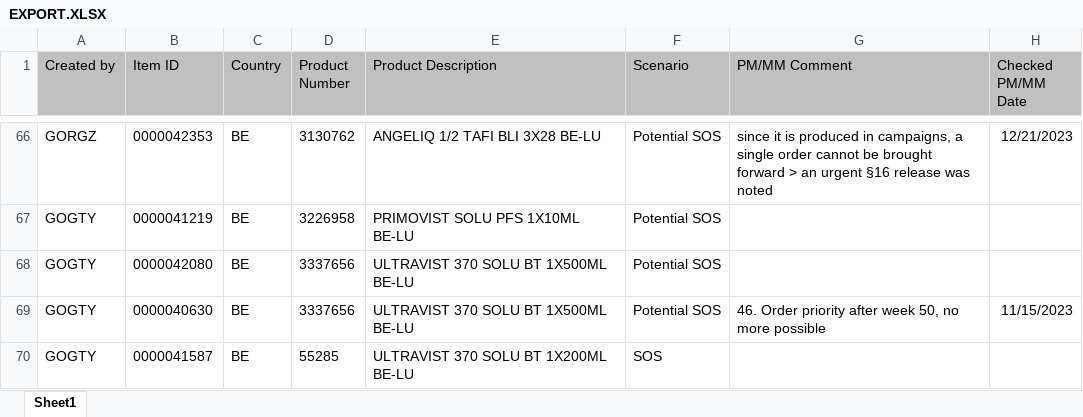
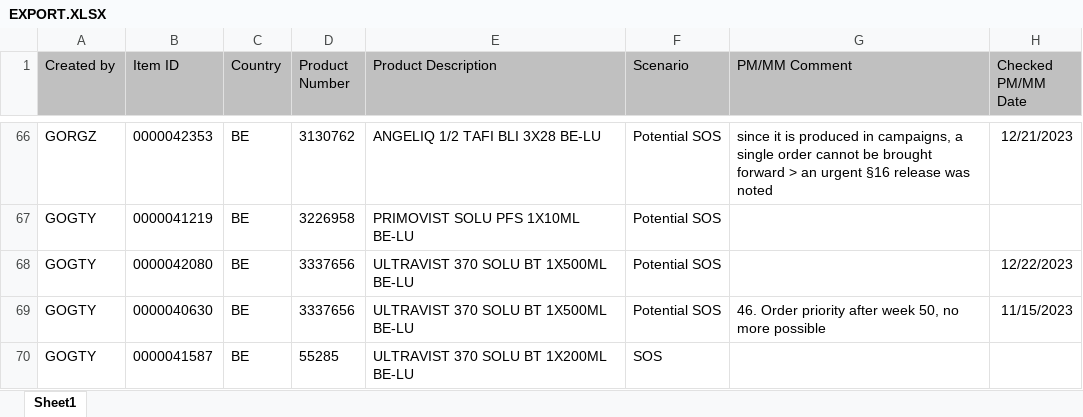
Before and after one commit to janphoenix/rct2, an Excel workbook: EXPORT.XLSX, sheet Sheet1, drawn as a sheet; only a part is shown, gaps mark what is left out; values as stored, in another font and other column widths than the file's, no borders; the diff covers the shown part only; the diff names each change by its address in the sheet, - before the commit and + after, or states it on an @@ line.

```diff
--- a/EXPORT.XLSX (sheet Sheet1)
+++ b/EXPORT.XLSX (sheet Sheet1)
-H68 (Checked PM/MM Date): (empty)
+H68 (Checked PM/MM Date): 12/22/2023
```
Also changed, not shown: 8 added rows, 5 removed rows and 37 edited cells elsewhere in this sheet.
